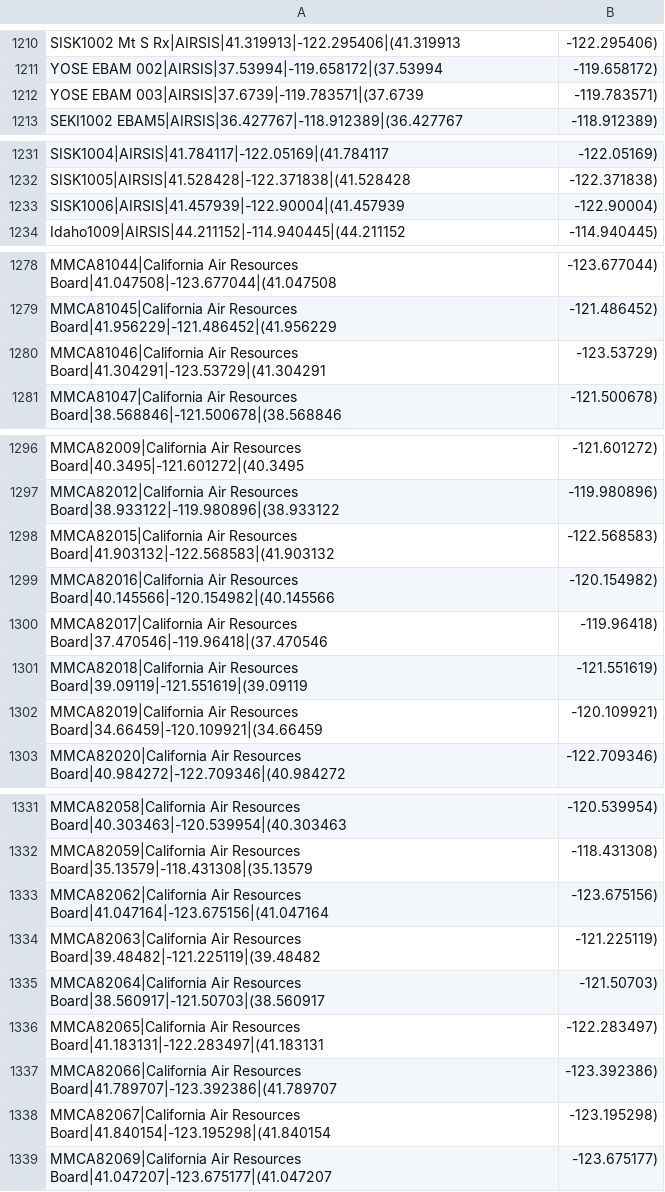
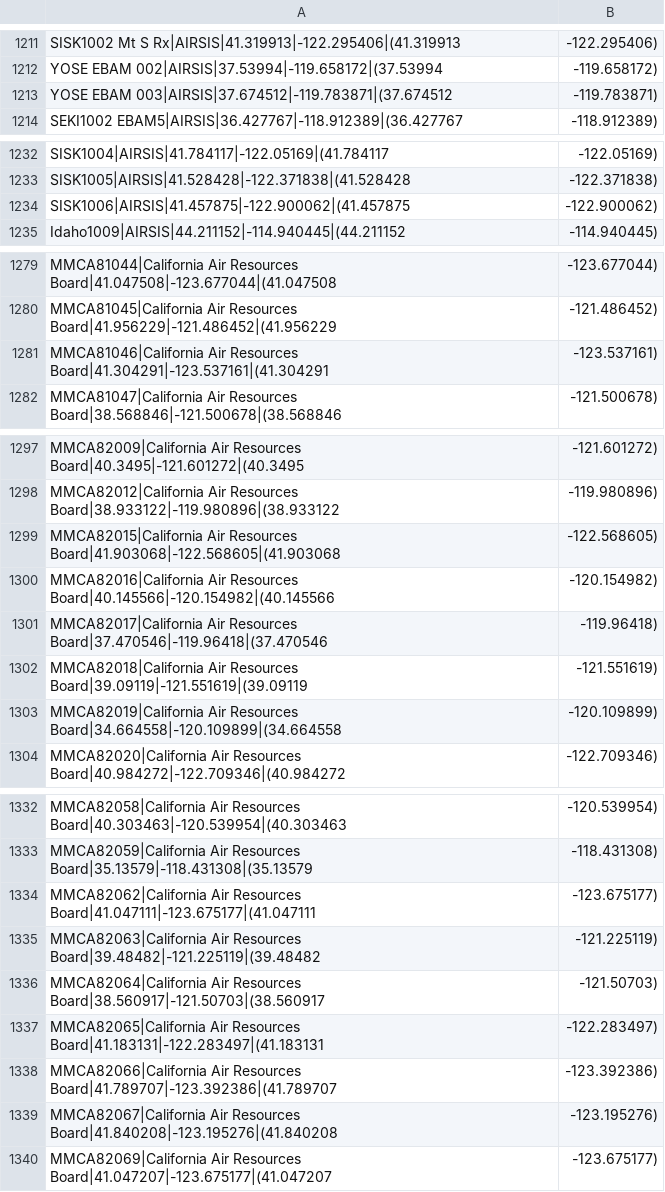
Before and after one commit to myshkins/airboo, a CSV file: services/dags/files/station_data.csv, drawn as a sheet; only a part is shown, gaps mark what is left out; the diff covers the shown part only.

```diff
--- a/services/dags/files/station_data.csv
+++ b/services/dags/files/station_data.csv
@@ -1211,3 +1212,3 @@ SISK1002 Mt S Rx|AIRSIS|41.319913|-122.295406|(41.319913, -122.295406)
 YOSE EBAM 002|AIRSIS|37.53994|-119.658172|(37.53994, -119.658172)
-YOSE EBAM 003|AIRSIS|37.6739|-119.783571|(37.6739, -119.783571)
+YOSE EBAM 003|AIRSIS|37.674512|-119.783871|(37.674512, -119.783871)
 SEKI1002 EBAM5|AIRSIS|36.427767|-118.912389|(36.427767, -118.912389)
@@ -1232,3 +1233,3 @@ SISK1004|AIRSIS|41.784117|-122.05169|(41.784117, -122.05169)
 SISK1005|AIRSIS|41.528428|-122.371838|(41.528428, -122.371838)
-SISK1006|AIRSIS|41.457939|-122.90004|(41.457939, -122.90004)
+SISK1006|AIRSIS|41.457875|-122.900062|(41.457875, -122.900062)
 Idaho1009|AIRSIS|44.211152|-114.940445|(44.211152, -114.940445)
@@ -1279,3 +1280,3 @@ MMCA81044|California Air Resources Board|41.047508|-123.677044|(41.047508, -123.
 MMCA81045|California Air Resources Board|41.956229|-121.486452|(41.956229, -121.486452)
-MMCA81046|California Air Resources Board|41.304291|-123.53729|(41.304291, -123.53729)
+MMCA81046|California Air Resources Board|41.304291|-123.537161|(41.304291, -123.537161)
 MMCA81047|California Air Resources Board|38.568846|-121.500678|(38.568846, -121.500678)
@@ -1297,3 +1298,3 @@ MMCA82009|California Air Resources Board|40.3495|-121.601272|(40.3495, -121.6012
 MMCA82012|California Air Resources Board|38.933122|-119.980896|(38.933122, -119.980896)
-MMCA82015|California Air Resources Board|41.903132|-122.568583|(41.903132, -122.568583)
+MMCA82015|California Air Resources Board|41.903068|-122.568605|(41.903068, -122.568605)
 MMCA82016|California Air Resources Board|40.145566|-120.154982|(40.145566, -120.154982)
@@ -1301,3 +1302,3 @@ MMCA82017|California Air Resources Board|37.470546|-119.96418|(37.470546, -119.9
 MMCA82018|California Air Resources Board|39.09119|-121.551619|(39.09119, -121.551619)
-MMCA82019|California Air Resources Board|34.66459|-120.109921|(34.66459, -120.109921)
+MMCA82019|California Air Resources Board|34.664558|-120.109899|(34.664558, -120.109899)
 MMCA82020|California Air Resources Board|40.984272|-122.709346|(40.984272, -122.709346)
@@ -1332,3 +1333,3 @@ MMCA82058|California Air Resources Board|40.303463|-120.539954|(40.303463, -120.
 MMCA82059|California Air Resources Board|35.13579|-118.431308|(35.13579, -118.431308)
-MMCA82062|California Air Resources Board|41.047164|-123.675156|(41.047164, -123.675156)
+MMCA82062|California Air Resources Board|41.047111|-123.675177|(41.047111, -123.675177)
 MMCA82063|California Air Resources Board|39.48482|-121.225119|(39.48482, -121.225119)
@@ -1337,3 +1338,3 @@ MMCA82065|California Air Resources Board|41.183131|-122.283497|(41.183131, -122.
 MMCA82066|California Air Resources Board|41.789707|-123.392386|(41.789707, -123.392386)
-MMCA82067|California Air Resources Board|41.840154|-123.195298|(41.840154, -123.195298)
+MMCA82067|California Air Resources Board|41.840208|-123.195276|(41.840208, -123.195276)
 MMCA82069|California Air Resources Board|41.047207|-123.675177|(41.047207, -123.675177)
```
Also changed, not shown: 4 added rows and 3 removed rows elsewhere in this file, services/dags/files/merged_airnow_data.csv, services/dags/files/new_airnow_data.csv, 21 other files.
